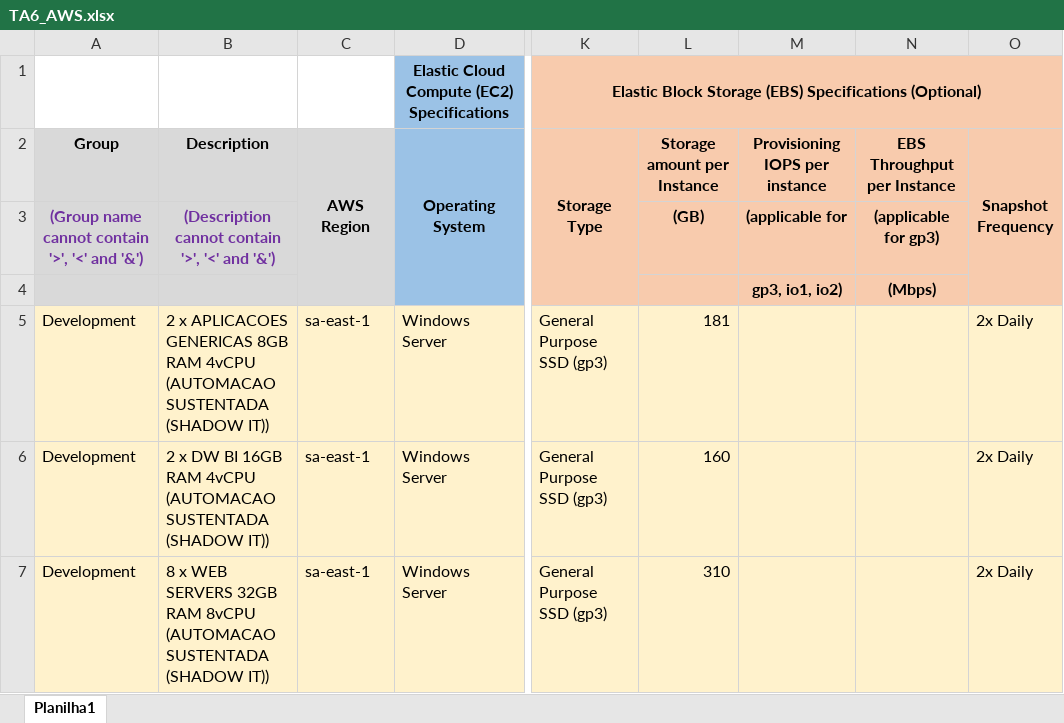
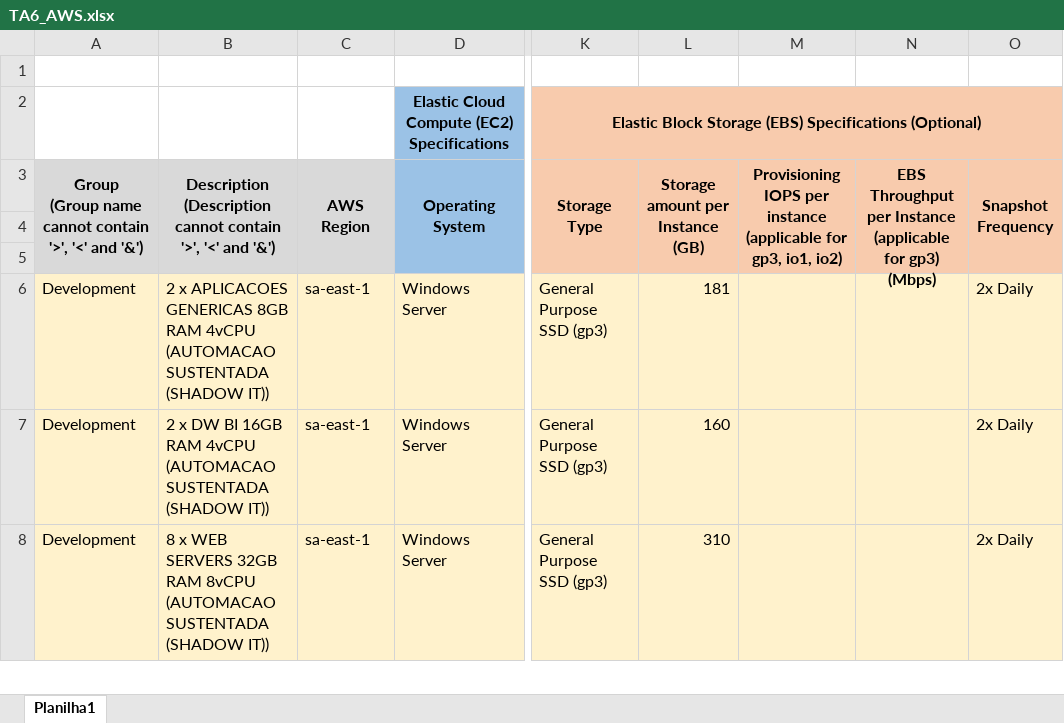
Before and after one commit to mrk-qa/aws-script-calculadora, an Excel workbook: siglas/excel/TA6_AWS.xlsx, sheet Planilha1, drawn as a sheet; only a part is shown, gaps mark what is left out; values as stored, in another font and other column widths than the file's, no borders; addresses are those after the commit; rows hold the shown columns only; ↵ is a line break in a cell; the diff names each change by its address in the sheet, - before the commit and + after, or states it on an @@ line.

```diff
--- a/siglas/excel/TA6_AWS.xlsx (sheet Planilha1)
+++ b/siglas/excel/TA6_AWS.xlsx (sheet Planilha1)
+row 1: (empty)
-A3: Group
+A3: Group ↵ (Group name cannot contain '>', '<' and '&')
+A3:A5 merged
-B3: Description
+B3: Description ↵ (Description cannot contain '>', '<' and '&')
+B3:B5 merged
-L3: Storage amount per Instance
+L3: Storage amount per Instance (GB)
+L3:L5 merged
-M3: …per instance
+M3: …per instance (applicable for gp3, io1, io2)
+M3:M5 merged
-N3: EBS Throughput per Instance
+N3: EBS Throughput per Instance (applicable for gp3) (Mbps)
+N3:N5 merged
-row 4: (Group name cannot contain '>', '<' and '&') | (Description cannot contain '>', '<' and '&') |  |  |  | (GB) | (applicable for | (applicable for gp3)
+row 4: (empty)
-row 5:  |  |  |  |  |  | gp3, io1, io2) | (Mbps)
+row 5: (empty)
```
Also changed, not shown: 3 other files.
